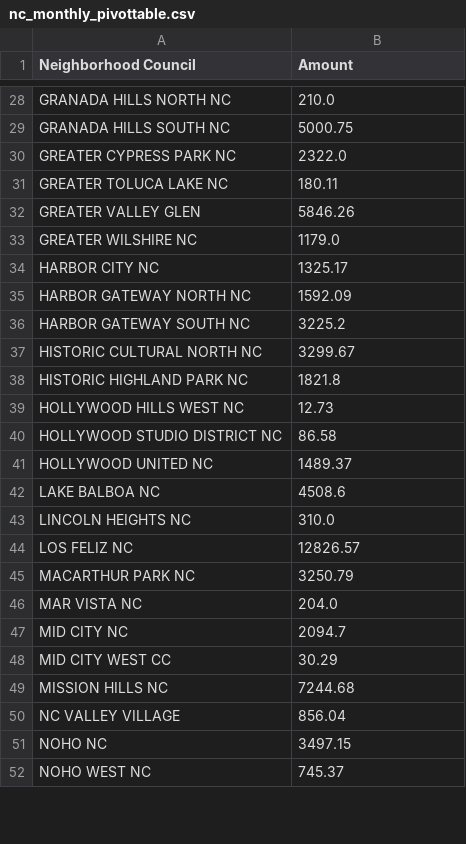
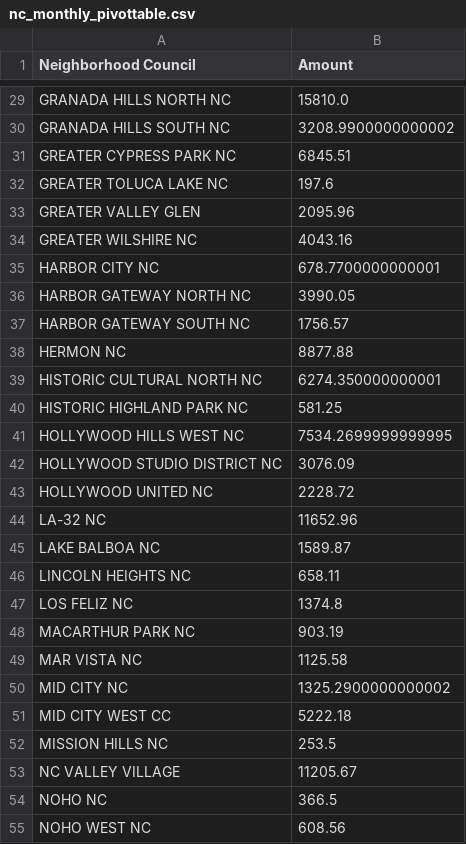
Before and after one commit to LosAngelesController/Neighborhood_Council_Expenditure, a CSV file: nc_monthly_pivottable.csv, drawn as a sheet; only a part is shown, gaps mark what is left out; addresses are those after the commit; the diff covers the shown part only; the diff names each change by its address in the sheet, - before the commit and + after, or states it on an @@ line.

```diff
--- a/nc_monthly_pivottable.csv
+++ b/nc_monthly_pivottable.csv
-B29 (Amount): 210.0
+B29 (Amount): 15810.0
-B30 (Amount): 5000.75
+B30 (Amount): 3208.9900000000002
-B31 (Amount): 2322.0
+B31 (Amount): 6845.51
-B32 (Amount): 180.11
+B32 (Amount): 197.6
-B33 (Amount): 5846.26
+B33 (Amount): 2095.96
-B34 (Amount): 1179.0
+B34 (Amount): 4043.16
-B35 (Amount): 1325.17
+B35 (Amount): 678.7700000000001
-B36 (Amount): 1592.09
+B36 (Amount): 3990.05
-B37 (Amount): 3225.2
+B37 (Amount): 1756.57
+row 38: HERMON NC | 8877.88
-B39 (Amount): 3299.67
+B39 (Amount): 6274.350000000001
-B40 (Amount): 1821.8
+B40 (Amount): 581.25
-B41 (Amount): 12.73
+B41 (Amount): 7534.2699999999995
-B42 (Amount): 86.58
+B42 (Amount): 3076.09
-B43 (Amount): 1489.37
+B43 (Amount): 2228.72
+row 44: LA-32 NC | 11652.96
-B45 (Amount): 4508.6
+B45 (Amount): 1589.87
-B46 (Amount): 310.0
+B46 (Amount): 658.11
-B47 (Amount): 12826.57
+B47 (Amount): 1374.8
-B48 (Amount): 3250.79
+B48 (Amount): 903.19
-B49 (Amount): 204.0
+B49 (Amount): 1125.58
-B50 (Amount): 2094.7
+B50 (Amount): 1325.2900000000002
-B51 (Amount): 30.29
+B51 (Amount): 5222.18
-B52 (Amount): 7244.68
+B52 (Amount): 253.5
-B53 (Amount): 856.04
+B53 (Amount): 11205.67
-B54 (Amount): 3497.15
+B54 (Amount): 366.5
-B55 (Amount): 745.37
+B55 (Amount): 608.56
```
Also changed, not shown: 2 added rows, 2 removed rows and 60 edited cells elsewhere in this file.
